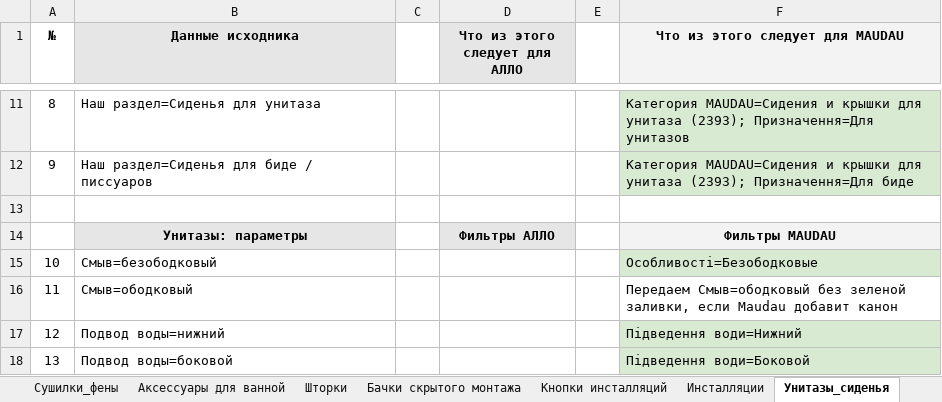
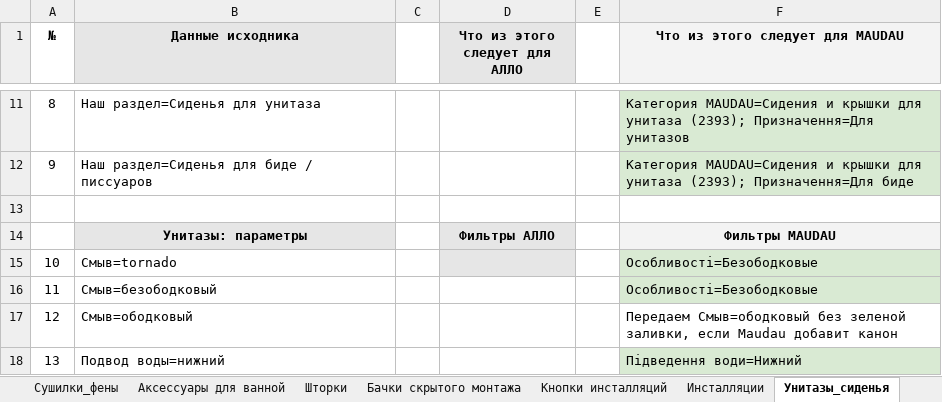
Before and after one commit to kezhunya/allo-feed, an Excel workbook: Преобразование Разделов.xlsx, sheet Унитазы_сиденья, drawn as a sheet; only a part is shown, gaps mark what is left out; the shorter side is filled out with more unchanged rows; values as stored, in another font and other column widths than the file's, no borders; addresses are those after the commit; the diff names each change by its address in the sheet, - before the commit and + after, or states it on an @@ line.

Commit message:
Fix ALLO conditional rule values

```diff
--- a/Преобразование Разделов.xlsx (sheet Унитазы_сиденья)
+++ b/Преобразование Разделов.xlsx (sheet Унитазы_сиденья)
+row 15: 10 | Смыв=tornado |  |  |  | Особливості=Безободковые
@@ column A (№) renumbered from row 16 down @@
```
Also changed, not shown: 2 other files.
